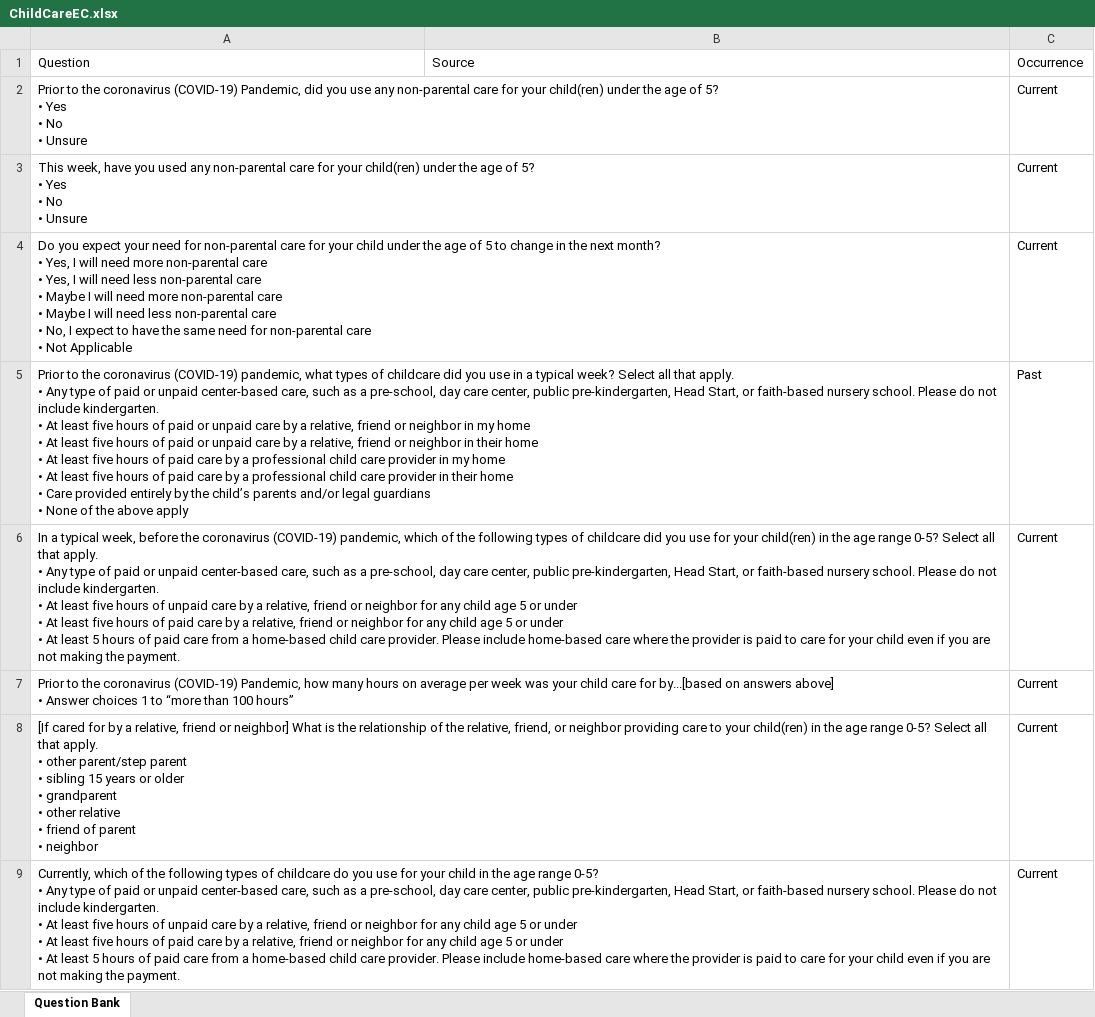
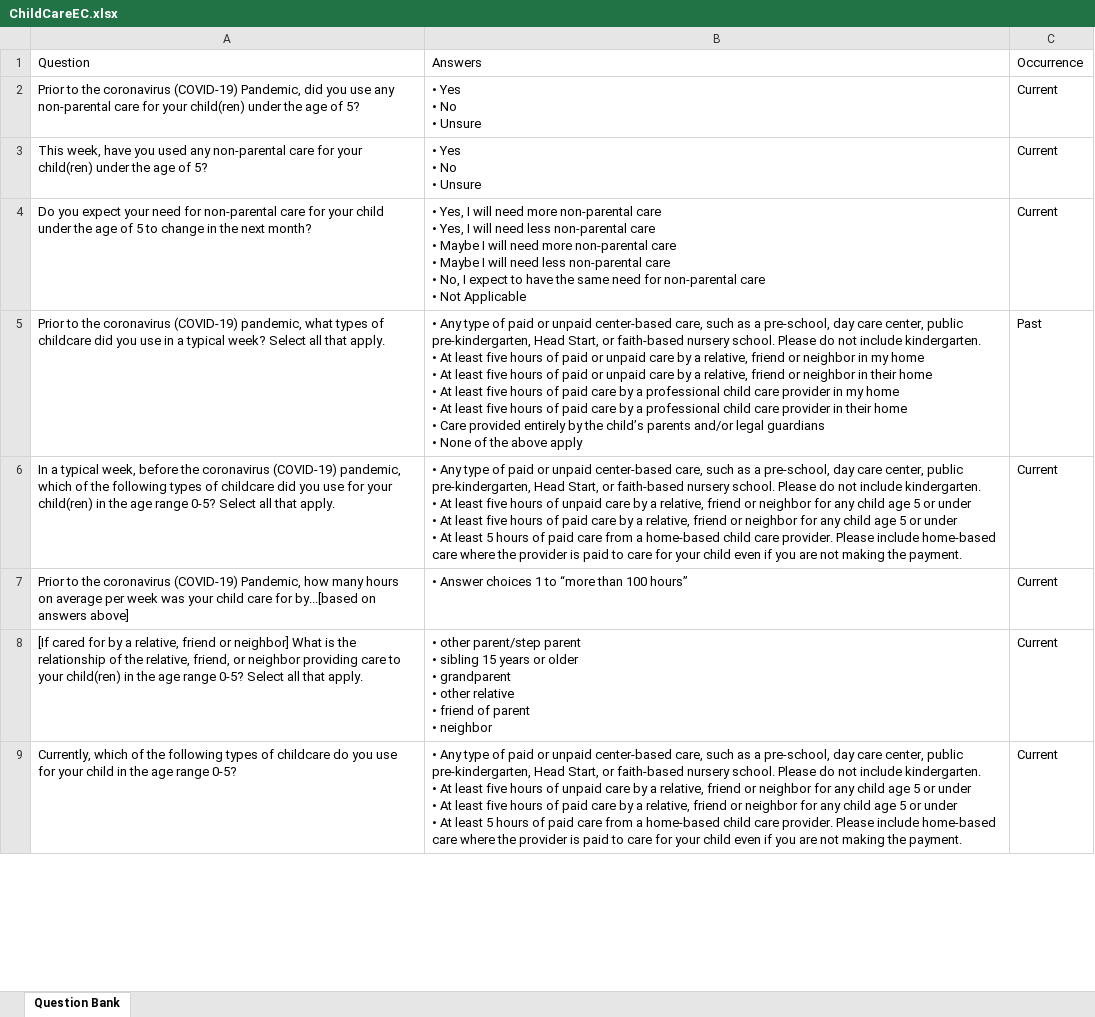
Before and after one commit to uorapid/RAPIDQB, an Excel workbook: Data/ChildCareEC.xlsx, sheet Question Bank, drawn as a sheet; only a part is shown; values as stored, in another font and other column widths than the file's, no borders; ↵ is a line break in a cell; the diff covers the shown part only; the diff names each change by its address in the sheet, - before the commit and + after, or states it on an @@ line.

Commit message:
Update Child Care

```diff
--- a/Data/ChildCareEC.xlsx (sheet Question Bank)
+++ b/Data/ChildCareEC.xlsx (sheet Question Bank)
-B1: Source
+B1: Answers
-A2: …of 5? ↵ • Yes ↵ • No ↵ • Unsure
+A2: …of 5?
-B2:B3: (empty)
+B2:B3: • Yes ↵ • No ↵ • Unsure
-A3: …of 5? ↵ • Yes ↵ • No ↵ • Unsure
+A3: …of 5?
-A4: …next month? ↵ • Yes, I will need more non-parental care ↵ • Yes, I will need less non-parental care ↵ • Maybe I will need more non-parental care ↵ • Maybe I will need less non-parental care ↵ • No, I expect to have the same need for non-parental care ↵ • Not Applicable
+A4: …next month?
-B4: (empty)
+B4: • Yes, I will need more non-parental care ↵ • Yes, I will need less non-parental care ↵ • Maybe I will need more non-parental care ↵ • Maybe I will need less non-parental care ↵ • No, I expect to have the same need for non-parental care ↵ • Not Applicable
-A5: …that apply. ↵ • Any type of paid or unpaid center-based care, such as a pre-school, day care center, public pre-kindergarten, Head Start, or faith-based nursery school. Please do not include kindergarten. ↵ • At least five hours of paid or unpaid care by a relative, friend or neighbor in my home ↵ • At least five hours of paid or unpaid care by a relative, friend or neighbor in their home ↵ • At least five hours of paid care by a professional child care provider in my home ↵ • At least five hours of paid care by a professional child care provider in their home ↵ • Care provided entirely by the child’s parents and/or legal guardians ↵ • None of the above apply
+A5: …that apply.
-B5: (empty)
+B5: • Any type of paid or unpaid center-based care, such as a pre-school, day care center, public pre-kindergarten, Head Start, or faith-based nursery school. Please do not include kindergarten. ↵ • At least five hours of paid or unpaid care by a relative, friend or neighbor in my home ↵ • At least five hours of paid or unpaid care by a relative, friend or neighbor in their home ↵ • At least five hours of paid care by a professional child care provider in my home ↵ • At least five hours of paid care by a professional child care provider in their home ↵ • Care provided entirely by the child’s parents and/or legal guardians ↵ • None of the above apply
-A6: …that apply. ↵ • Any type of paid or unpaid center-based care, such as a pre-school, day care center, public pre-kindergarten, Head Start, or faith-based nursery school. Please do not include kindergarten. ↵ • At least five hours of unpaid care by a relative, friend or neighbor for any child age 5 or under ↵ • At least five hours of paid care by a relative, friend or neighbor for any child age 5 or under ↵ • At least 5 hours of paid care from a home-based child care provider. Please include home-based care where the provider is paid to care for your child even if you are not making the payment.
+A6: …that apply.
-B6: (empty)
+B6: • Any type of paid or unpaid center-based care, such as a pre-school, day care center, public pre-kindergarten, Head Start, or faith-based nursery school. Please do not include kindergarten. ↵ • At least five hours of unpaid care by a relative, friend or neighbor for any child age 5 or under ↵ • At least five hours of paid care by a relative, friend or neighbor for any child age 5 or under ↵ • At least 5 hours of paid care from a home-based child care provider. Please include home-based care where the provider is paid to care for your child even if you are not making the payment.
-A7: …answers above] ↵ • Answer choices 1 to “more than 100 hours”
+A7: …answers above]
-B7: (empty)
+B7: • Answer choices 1 to “more than 100 hours”
-A8: …that apply. ↵ • other parent/step parent ↵ • sibling 15 years or older ↵ • grandparent ↵ • other relative ↵ • friend of parent ↵ • neighbor
+A8: …that apply.
-B8: (empty)
+B8: • other parent/step parent ↵ • sibling 15 years or older ↵ • grandparent ↵ • other relative ↵ • friend of parent ↵ • neighbor
-A9: …range 0-5? ↵ • Any type of paid or unpaid center-based care, such as a pre-school, day care center, public pre-kindergarten, Head Start, or faith-based nursery school. Please do not include kindergarten. ↵ • At least five hours of unpaid care by a relative, friend or neighbor for any child age 5 or under ↵ • At least five hours of paid care by a relative, friend or neighbor for any child age 5 or under ↵ • At least 5 hours of paid care from a home-based child care provider. Please include home-based care where the provider is paid to care for your child even if you are not making the payment.
+A9: …range 0-5?
-B9: (empty)
+B9: • Any type of paid or unpaid center-based care, such as a pre-school, day care center, public pre-kindergarten, Head Start, or faith-based nursery school. Please do not include kindergarten. ↵ • At least five hours of unpaid care by a relative, friend or neighbor for any child age 5 or under ↵ • At least five hours of paid care by a relative, friend or neighbor for any child age 5 or under ↵ • At least 5 hours of paid care from a home-based child care provider. Please include home-based care where the provider is paid to care for your child even if you are not making the payment.
```
Also changed, not shown: 76 edited cells elsewhere in this sheet, _site/Data/ChildCareEC.xlsx, 16 other files.
